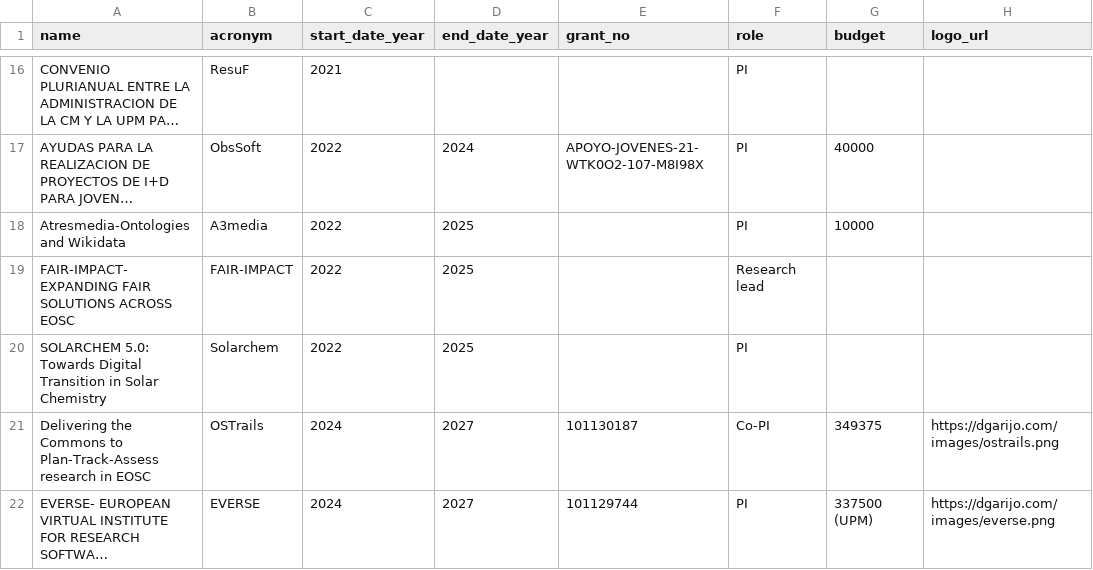
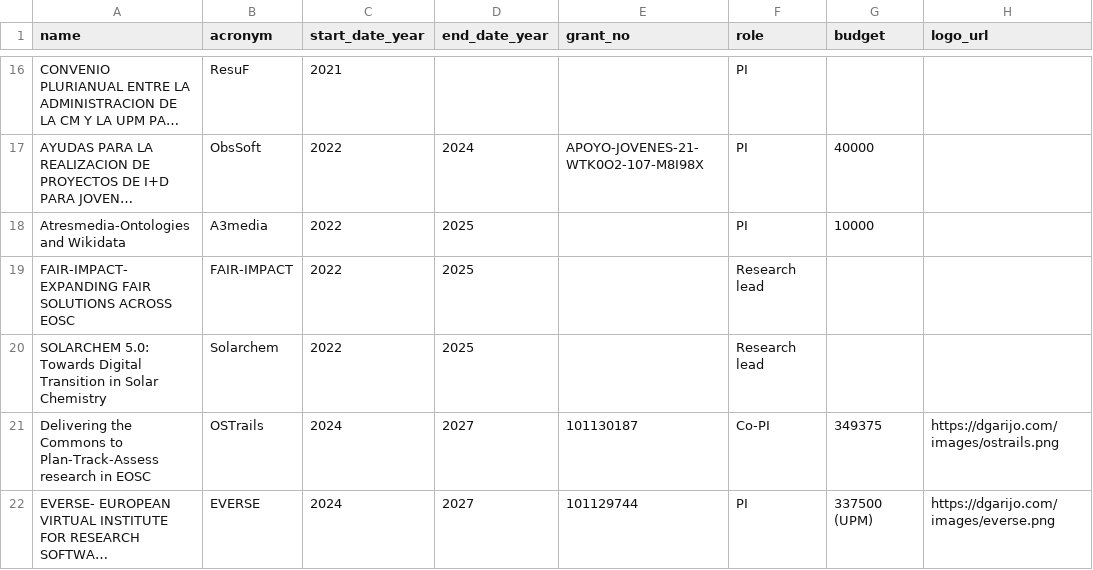
Before and after one commit to dgarijo/me, a CSV file: data/projects.csv, drawn as a sheet; only a part is shown, gaps mark what is left out; long unchanged cells end in …; the diff names each change by its address in the sheet, - before the commit and + after, or states it on an @@ line.

```diff
--- a/data/projects.csv
+++ b/data/projects.csv
-F20 (role): PI
+F20 (role): Research lead
```
Also changed, not shown: data/reviewer_conferences.csv, data/reviewer_journals.csv, 3 other files.
